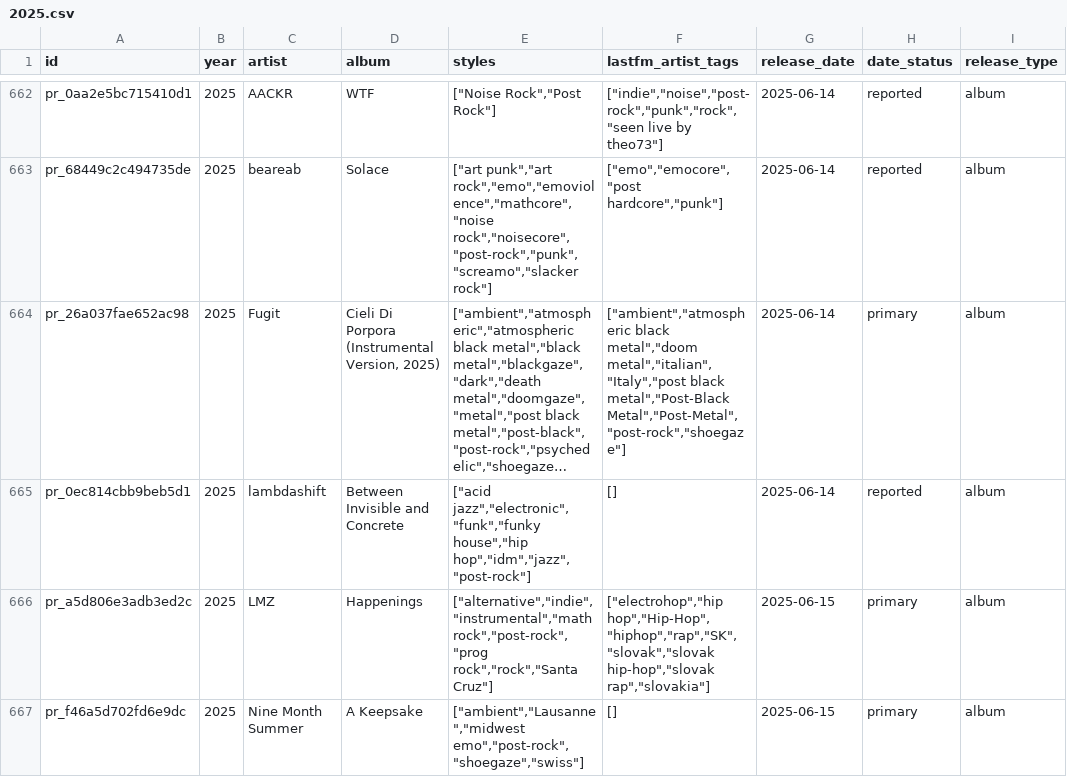
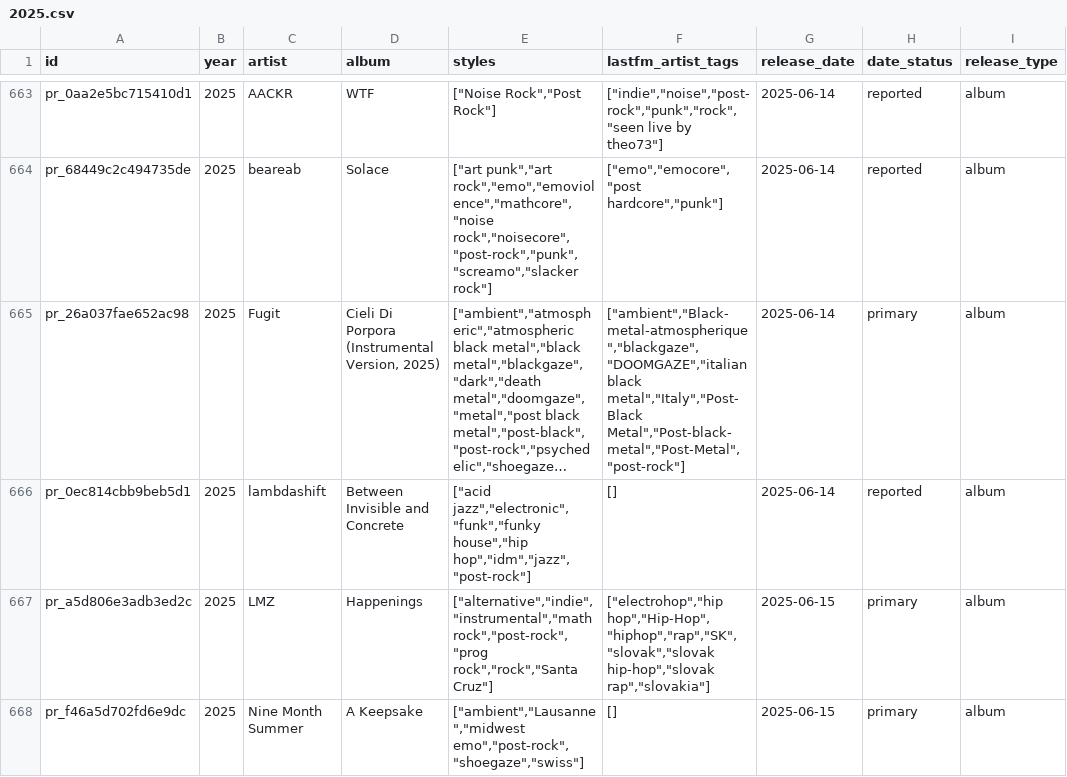
Before and after one commit to dkozynko/music-album-releases, a CSV file: releases/post-rock/2025.csv, drawn as a sheet; only a part is shown, gaps mark what is left out; long unchanged cells end in …; addresses are those after the commit; the diff covers the shown part only; the diff names each change by its address in the sheet, - before the commit and + after, or states it on an @@ line.

```diff
--- a/releases/post-rock/2025.csv
+++ b/releases/post-rock/2025.csv
-F665 (lastfm_artist_tags): ["ambient","atmospheric black metal","doom metal","italian","Italy","post black metal","Post-Black Metal","Post-Metal","post-rock","shoegaze"]
+F665 (lastfm_artist_tags): ["ambient","Black-metal-atmospherique","blackgaze","DOOMGAZE","italian black metal","Italy","Post-Black Metal","Post-black-metal","Post-Metal","post-rock"]
```
Also changed, not shown: 2 added rows, 1 removed row and 11 edited cells elsewhere in this file, 4 other files.
